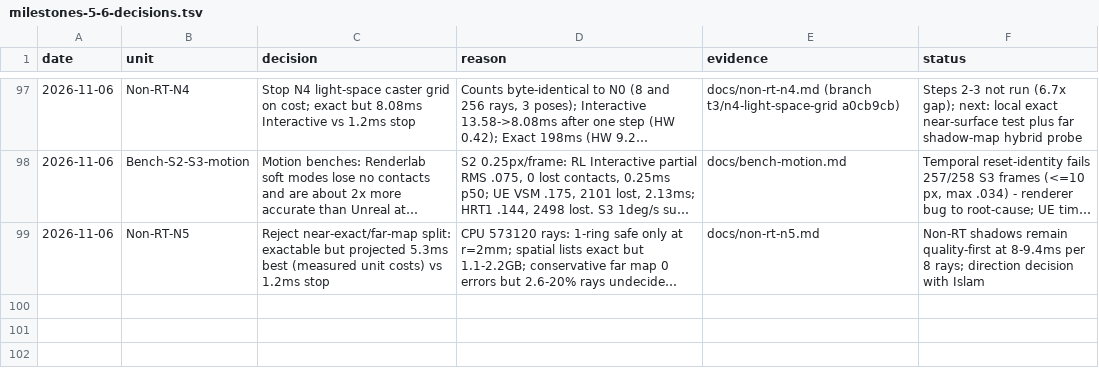
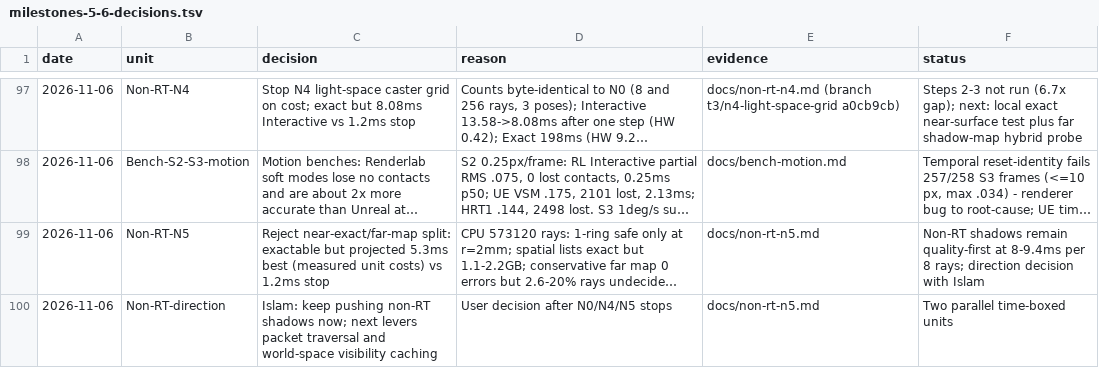
Before and after one commit to Ara-Engine/renderlab, a TSV file: docs/milestones-5-6-decisions.tsv, drawn as a sheet; only a part is shown, gaps mark what is left out; long unchanged cells end in …; the diff names each change by its address in the sheet, - before the commit and + after, or states it on an @@ line.

Commit message:
Record non-RT direction

```diff
--- a/docs/milestones-5-6-decisions.tsv
+++ b/docs/milestones-5-6-decisions.tsv
+row 100: 2026-11-06 | Non-RT-direction | Islam: keep pushing non-RT shadows now; next levers packet traversal and world-space visibility caching | User decision after N0/N4/N5 stops | docs/non-rt-n5.md | Two parallel time-boxed units
```
